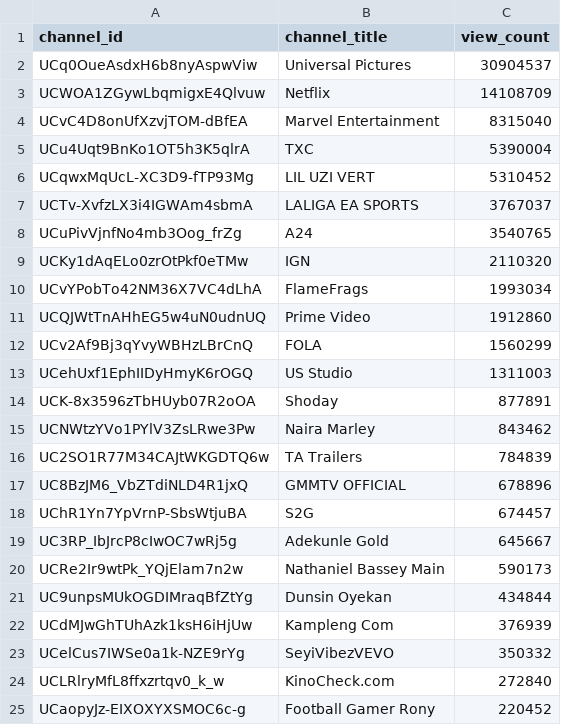
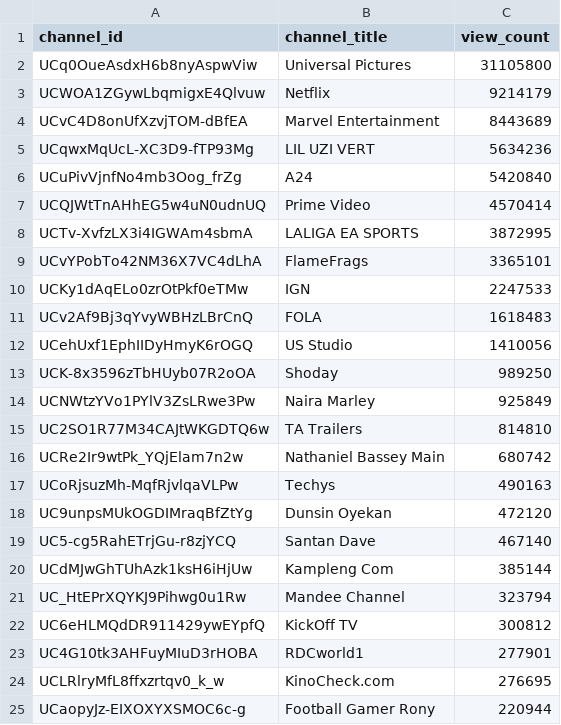
Before and after one commit to chinedumsunday/youtube_pipeline, a CSV file: results/channel_insights.csv, drawn as a sheet; only a part is shown; removed rows and columns are numbered as before the commit, all else as after; the diff covers the shown part only; the diff names each change by its address in the sheet, - before the commit and + after, or states it on an @@ line.

```diff
--- a/results/channel_insights.csv
+++ b/results/channel_insights.csv
-C2 (view_count): 30904537
+C2 (view_count): 31105800
-C3 (view_count): 14108709
+C3 (view_count): 9214179
-C4 (view_count): 8315040
+C4 (view_count): 8443689
-row 5: UCu4Uqt9BnKo1OT5h3K5qlrA | TXC | 5390004
-C5 (view_count): 5310452
+C5 (view_count): 5634236
-row 7: UCTv-XvfzLX3i4IGWAm4sbmA | LALIGA EA SPORTS | 3767037
-C6 (view_count): 3540765
+C6 (view_count): 5420840
-row 9: UCKy1dAqELo0zrOtPkf0eTMw | IGN | 2110320
-row 10: UCvYPobTo42NM36X7VC4dLhA | FlameFrags | 1993034
-C7 (view_count): 1912860
+C7 (view_count): 4570414
+row 8: UCTv-XvfzLX3i4IGWAm4sbmA | LALIGA EA SPORTS | 3872995
+row 9: UCvYPobTo42NM36X7VC4dLhA | FlameFrags | 3365101
+row 10: UCKy1dAqELo0zrOtPkf0eTMw | IGN | 2247533
-C11 (view_count): 1560299
+C11 (view_count): 1618483
-C12 (view_count): 1311003
+C12 (view_count): 1410056
-C13 (view_count): 877891
+C13 (view_count): 989250
-C14 (view_count): 843462
+C14 (view_count): 925849
-C15 (view_count): 784839
+C15 (view_count): 814810
-row 17: UC8BzJM6_VbZTdiNLD4R1jxQ | GMMTV OFFICIAL | 678896
-row 18: UChR1Yn7YpVrnP-SbsWtjuBA | S2G | 674457
-row 19: UC3RP_IbJrcP8cIwOC7wRj5g | Adekunle Gold | 645667
-C16 (view_count): 590173
+C16 (view_count): 680742
+row 17: UCoRjsuzMh-MqfRjvlqaVLPw | Techys | 490163
-C18 (view_count): 434844
+C18 (view_count): 472120
+row 19: UC5-cg5RahETrjGu-r8zjYCQ | Santan Dave | 467140
-C20 (view_count): 376939
+C20 (view_count): 385144
-row 23: UCelCus7IWSe0a1k-NZE9rYg | SeyiVibezVEVO | 350332
+row 21: UC_HtEPrXQYKJ9Pihwg0u1Rw | Mandee Channel | 323794
+row 22: UC6eHLMQdDR911429ywEYpfQ | KickOff TV | 300812
+row 23: UC4G10tk3AHFuyMIuD3rHOBA | RDCworld1 | 277901
-C24 (view_count): 272840
+C24 (view_count): 276695
-C25 (view_count): 220452
+C25 (view_count): 220944
```
Also changed, not shown: 12 added rows, 12 removed rows and 14 edited cells elsewhere in this file, results/daily_growth.csv, results/daily_rank_movers.csv, 3 other files.
